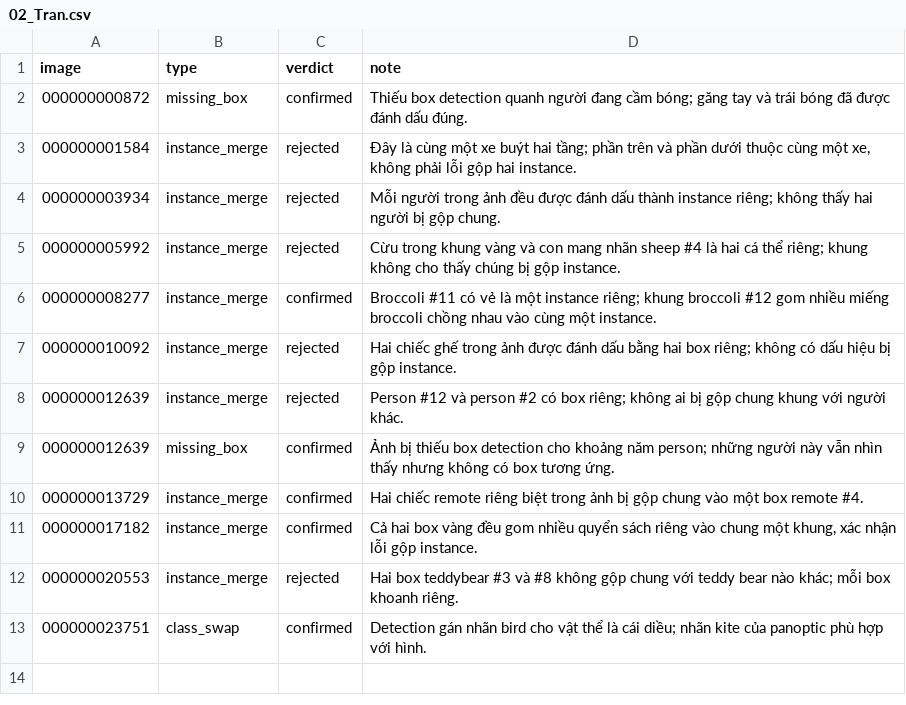
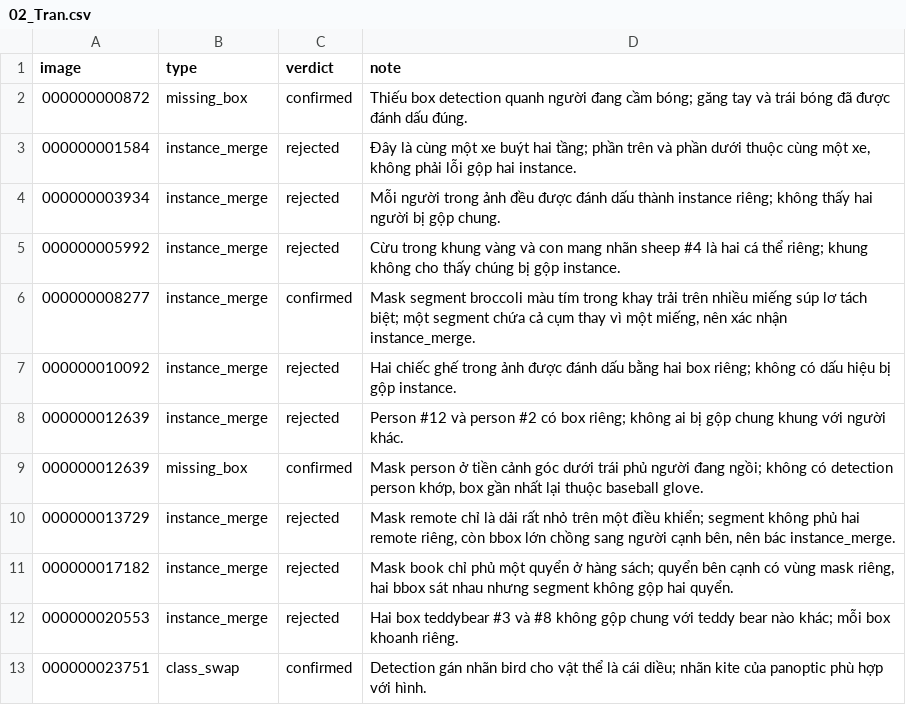
Before and after one commit to trungsangle123-glitch/K5-L23-DAY10-LeTrungSang-Release, a CSV file: submission/r34/review_assignments/by_member/02_Tran.csv, drawn as a sheet.

Commit message:
Review flagged instance merge notes

```diff
--- a/submission/r34/review_assignments/by_member/02_Tran.csv
+++ b/submission/r34/review_assignments/by_member/02_Tran.csv
@@ -5,8 +5,8 @@ image,type,verdict,note
 000000005992,instance_merge,rejected,Cừu trong khung vàng và con mang nhãn sheep #4 là hai cá thể riêng; khung không cho thấy chúng bị gộp instance.
-000000008277,instance_merge,confirmed,Broccoli #11 có vẻ là một instance riêng; khung broccoli #12 gom nhiều miếng broccoli chồng nhau vào cùng một instance.
+000000008277,instance_merge,confirmed,"Mask segment broccoli màu tím trong khay trải trên nhiều miếng súp lơ tách biệt; một segment chứa cả cụm thay vì một miếng, nên xác nhận instance_merge."
 000000010092,instance_merge,rejected,Hai chiếc ghế trong ảnh được đánh dấu bằng hai box riêng; không có dấu hiệu bị gộp instance.
 000000012639,instance_merge,rejected,Person #12 và person #2 có box riêng; không ai bị gộp chung khung với người khác.
-000000012639,missing_box,confirmed,Ảnh bị thiếu box detection cho khoảng năm person; những người này vẫn nhìn thấy nhưng không có box tương ứng.
-000000013729,instance_merge,confirmed,Hai chiếc remote riêng biệt trong ảnh bị gộp chung vào một box remote #4.
-000000017182,instance_merge,confirmed,"Cả hai box vàng đều gom nhiều quyển sách riêng vào chung một khung, xác nhận lỗi gộp instance."
+000000012639,missing_box,confirmed,"Mask person ở tiền cảnh góc dưới trái phủ người đang ngồi; không có detection person khớp, box gần nhất lại thuộc baseball glove."
+000000013729,instance_merge,rejected,"Mask remote chỉ là dải rất nhỏ trên một điều khiển; segment không phủ hai remote riêng, còn bbox lớn chồng sang người cạnh bên, nên bác instance_merge."
+000000017182,instance_merge,rejected,"Mask book chỉ phủ một quyển ở hàng sách; quyển bên cạnh có vùng mask riêng, hai bbox sát nhau nhưng segment không gộp hai quyển."
 000000020553,instance_merge,rejected,Hai box teddybear #3 và #8 không gộp chung với teddy bear nào khác; mỗi box khoanh riêng.
```
Also changed, not shown: submission/r34/review_assignments/by_member/03_Tien.csv, 1 other file.
